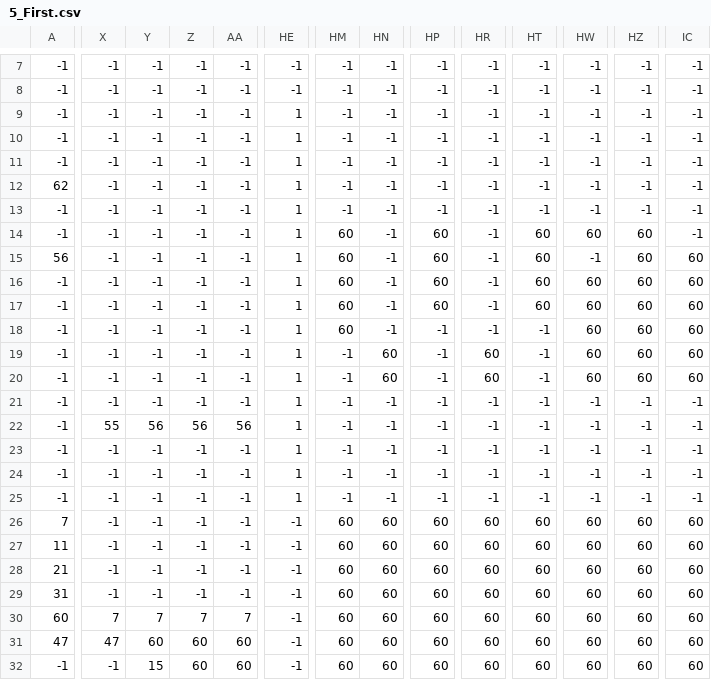
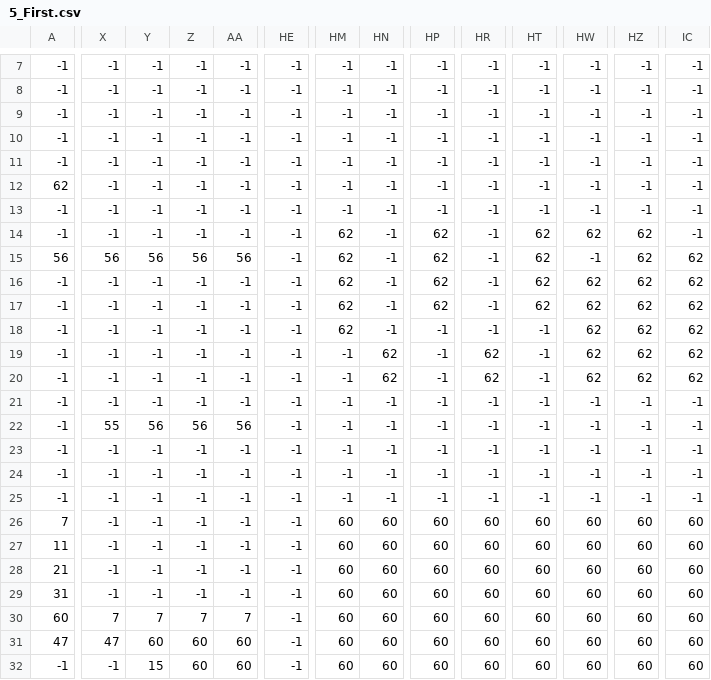
Before and after one commit to Atlas3777/ninja, a CSV file: ninja/Data/5_First.csv, drawn as a sheet; only a part is shown, gaps mark what is left out; the diff covers the shown part only; the diff names each change by its address in the sheet, - before the commit and + after, or states it on an @@ line.

```diff
--- a/ninja/Data/5_First.csv
+++ b/ninja/Data/5_First.csv
-HE9:HE25: 1
+HE9:HE25: -1
-HM14:HM18: 60
+HM14:HM18: 62
-HP14:HP17: 60
+HP14:HP17: 62
-HT14:HT17: 60
+HT14:HT17: 62
-HW14: 60
+HW14: 62
-HZ14:HZ20: 60
+HZ14:HZ20: 62
-X15: -1
+X15: 56
-Y15: -1
+Y15: 56
-Z15: -1
+Z15: 56
-AA15: -1
+AA15: 56
-IC15:IC20: 60
+IC15:IC20: 62
-HW16:HW20: 60
+HW16:HW20: 62
-HN19:HN20: 60
+HN19:HN20: 62
-HR19:HR20: 60
+HR19:HR20: 62
```
Also changed, not shown: 6 edited cells elsewhere in this file, ninja/Data/5_BotRoute.csv, ninja/Data/5_Collisions.csv, 2 other files.
